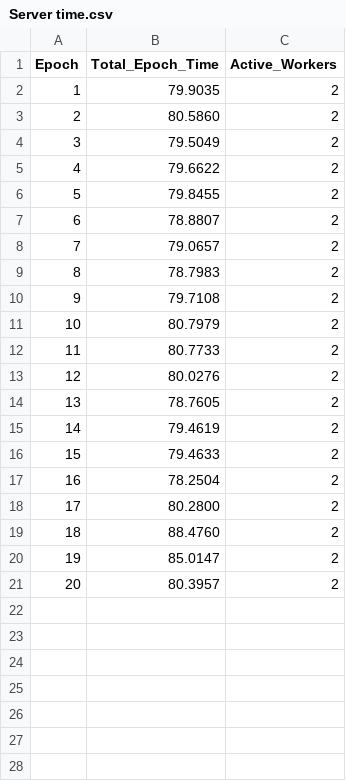
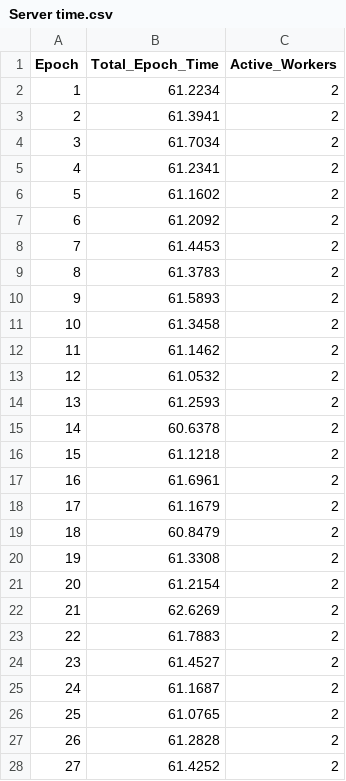
Before and after one commit to J-Galvis/Neural-Network-for-CIFAR-10, a CSV file: Results/Server time.csv, drawn as a sheet; only a part is shown; the diff covers the shown part only.

Commit message:
60 epochs

```diff
--- a/Results/Server time.csv
+++ b/Results/Server time.csv
@@ -1,21 +1,28 @@
 Epoch,Total_Epoch_Time,Active_Workers
-1,79.9035,2
-2,80.5860,2
-3,79.5049,2
-4,79.6622,2
-5,79.8455,2
-6,78.8807,2
-7,79.0657,2
-8,78.7983,2
-9,79.7108,2
-10,80.7979,2
-11,80.7733,2
-12,80.0276,2
-13,78.7605,2
-14,79.4619,2
-15,79.4633,2
-16,78.2504,2
-17,80.2800,2
-18,88.4760,2
-19,85.0147,2
-20,80.3957,2
+1,61.2234,2
+2,61.3941,2
+3,61.7034,2
+4,61.2341,2
+5,61.1602,2
+6,61.2092,2
+7,61.4453,2
+8,61.3783,2
+9,61.5893,2
+10,61.3458,2
+11,61.1462,2
+12,61.0532,2
+13,61.2593,2
+14,60.6378,2
+15,61.1218,2
+16,61.6961,2
+17,61.1679,2
+18,60.8479,2
+19,61.3308,2
+20,61.2154,2
+21,62.6269,2
+22,61.7883,2
+23,61.4527,2
+24,61.1687,2
+25,61.0765,2
+26,61.2828,2
+27,61.4252,2
```
Also changed, not shown: 33 added rows elsewhere in this file, 3 other files.
